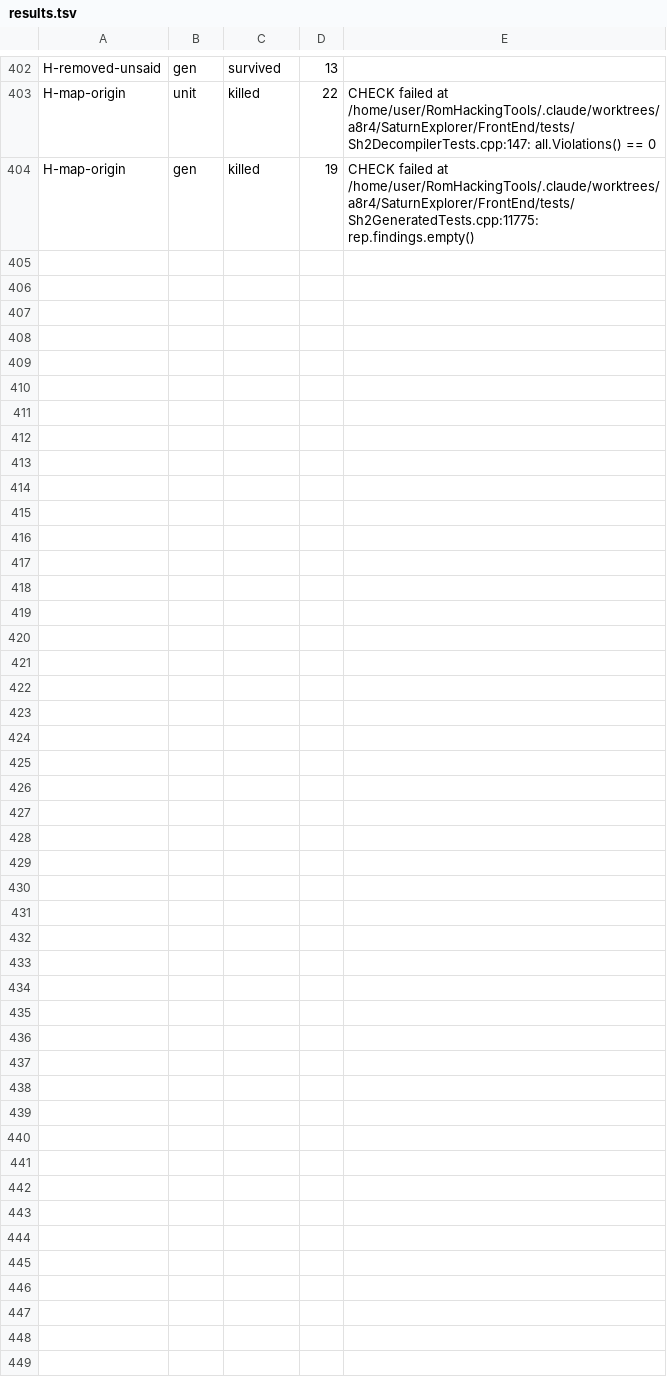
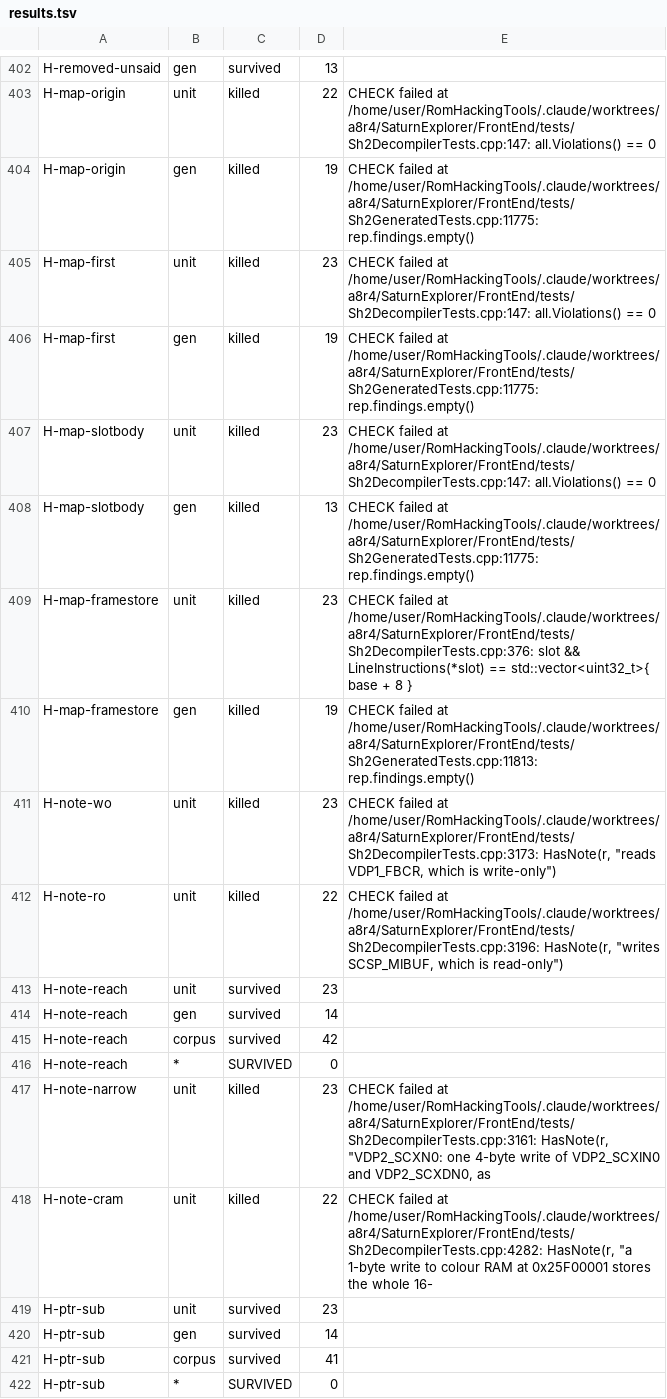
Before and after one commit to NoahSteam/RomHackingTools, a TSV file: SaturnExplorer/Docs/Decompiler/tools/a11_round2/results.tsv, drawn as a sheet; only a part is shown, gaps mark what is left out; the diff names each change by its address in the sheet, - before the commit and + after, or states it on an @@ line.

```diff
--- a/SaturnExplorer/Docs/Decompiler/tools/a11_round2/results.tsv
+++ b/SaturnExplorer/Docs/Decompiler/tools/a11_round2/results.tsv
+row 405: H-map-first | unit | killed | 23 | CHECK failed at /home/user/RomHackingTools/.claude/worktrees/a8r4/SaturnExplorer/FrontEnd/tests/Sh2DecompilerTests.cpp:147: all.Violations() == 0
+row 406: H-map-first | gen | killed | 19 | CHECK failed at /home/user/RomHackingTools/.claude/worktrees/a8r4/SaturnExplorer/FrontEnd/tests/Sh2GeneratedTests.cpp:11775: rep.findings.empty()
+row 407: H-map-slotbody | unit | killed | 23 | CHECK failed at /home/user/RomHackingTools/.claude/worktrees/a8r4/SaturnExplorer/FrontEnd/tests/Sh2DecompilerTests.cpp:147: all.Violations() == 0
+row 408: H-map-slotbody | gen | killed | 13 | CHECK failed at /home/user/RomHackingTools/.claude/worktrees/a8r4/SaturnExplorer/FrontEnd/tests/Sh2GeneratedTests.cpp:11775: rep.findings.empty()
+row 409: H-map-framestore | unit | killed | 23 | CHECK failed at /home/user/RomHackingTools/.claude/worktrees/a8r4/SaturnExplorer/FrontEnd/tests/Sh2DecompilerTests.cpp:376: slot && LineInstructions(*slot) == std::vector<uint32_t>{ base + 8 }
+row 410: H-map-framestore | gen | killed | 19 | CHECK failed at /home/user/RomHackingTools/.claude/worktrees/a8r4/SaturnExplorer/FrontEnd/tests/Sh2GeneratedTests.cpp:11813: rep.findings.empty()
+row 411: H-note-wo | unit | killed | 23 | CHECK failed at /home/user/RomHackingTools/.claude/worktrees/a8r4/SaturnExplorer/FrontEnd/tests/Sh2DecompilerTests.cpp:3173: HasNote(r, "reads VDP1_FBCR, which is write-only")
+row 412: H-note-ro | unit | killed | 22 | CHECK failed at /home/user/RomHackingTools/.claude/worktrees/a8r4/SaturnExplorer/FrontEnd/tests/Sh2DecompilerTests.cpp:3196: HasNote(r, "writes SCSP_MIBUF, which is read-only")
+row 413: H-note-reach | unit | survived | 23
+row 414: H-note-reach | gen | survived | 14
+row 415: H-note-reach | corpus | survived | 42
+row 416: H-note-reach | * | SURVIVED | 0
+row 417: H-note-narrow | unit | killed | 23 | CHECK failed at /home/user/RomHackingTools/.claude/worktrees/a8r4/SaturnExplorer/FrontEnd/tests/Sh2DecompilerTests.cpp:3161: HasNote(r, "VDP2_SCXN0: one 4-byte write of VDP2_SCXIN0 and VDP2_SCXDN0, as
+row 418: H-note-cram | unit | killed | 22 | CHECK failed at /home/user/RomHackingTools/.claude/worktrees/a8r4/SaturnExplorer/FrontEnd/tests/Sh2DecompilerTests.cpp:4282: HasNote(r, "a 1-byte write to colour RAM at 0x25F00001 stores the whole 16-
+row 419: H-ptr-sub | unit | survived | 23
+row 420: H-ptr-sub | gen | survived | 14
+row 421: H-ptr-sub | corpus | survived | 41
+row 422: H-ptr-sub | * | SURVIVED | 0
```
